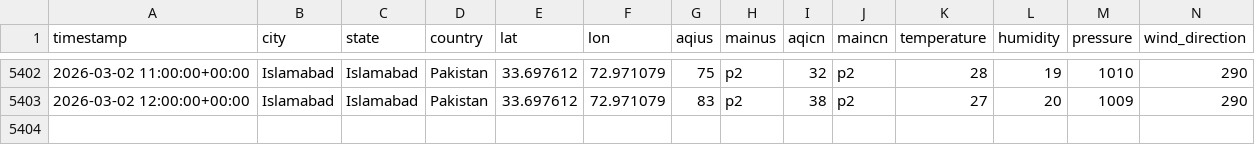
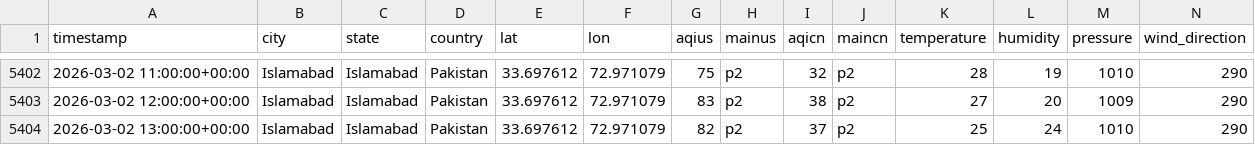
Before and after one commit to JawadAhmadCS/AQI_Predictor, a CSV file: data/features.csv, drawn as a sheet; only a part is shown, gaps mark what is left out; rows hold the shown columns only; the diff names each change by its address in the sheet, - before the commit and + after, or states it on an @@ line.

```diff
--- a/data/features.csv
+++ b/data/features.csv
+row 5404: 2026-03-02 13:00:00+00:00 | Islamabad | Islamabad | Pakistan | 33.697612 | 72.971079 | 82 | p2 | 37 | p2 | 25 | 24 | 1010 | 290
```
Also changed, not shown: data/weather_init.csv.
